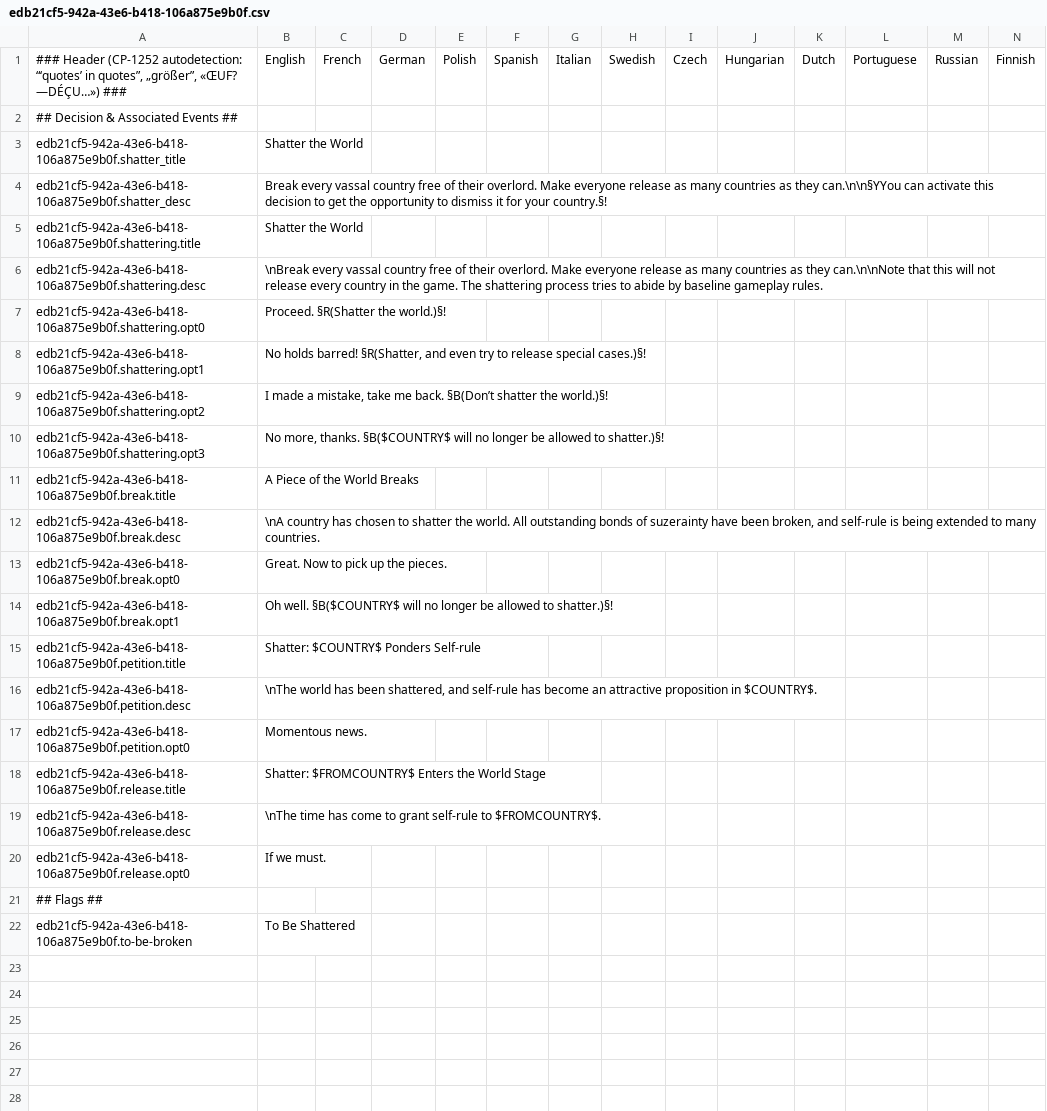
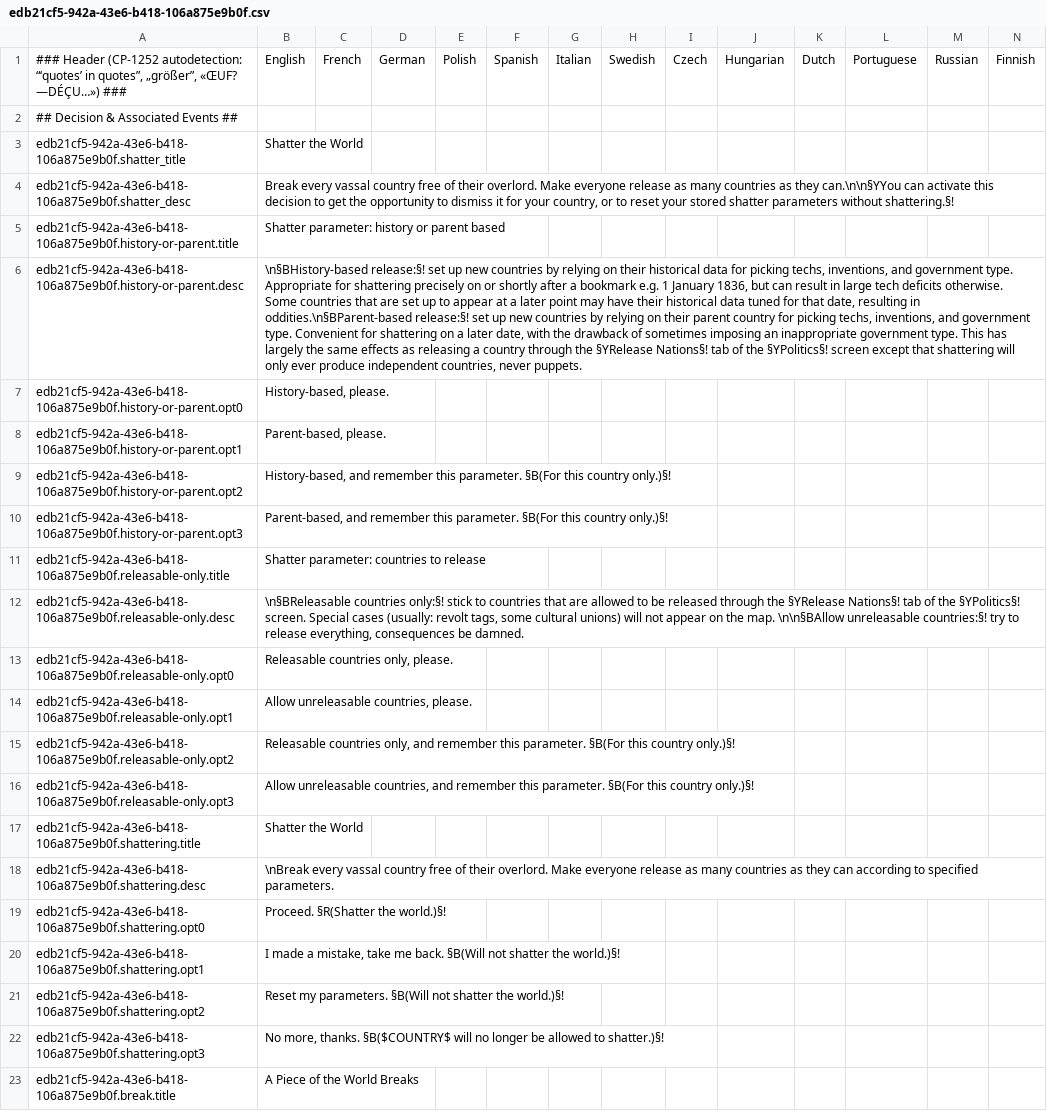
Before and after one commit to moretrim/shatter, a CSV file: shatter/localisation/edb21cf5-942a-43e6-b418-106a875e9b0f.csv, drawn as a sheet; only a part is shown; the shorter side is filled out with more unchanged rows; addresses are those after the commit; the diff names each change by its address in the sheet, - before the commit and + after, or states it on an @@ line.

Commit message:
Implement shatter parameters through separate events

```diff
--- a/shatter/localisation/edb21cf5-942a-43e6-b418-106a875e9b0f.csv
+++ b/shatter/localisation/edb21cf5-942a-43e6-b418-106a875e9b0f.csv
-B4: …for your country.§!
+B4: …for your country, or to reset your stored shatter parameters without shattering.§!
+row 5: edb21cf5-942a-43e6-b418-106a875e9b0f.history-or-parent.title | Shatter parameter: history or parent based
+row 6: edb21cf5-942a-43e6-b418-106a875e9b0f.history-or-parent.desc | \n§BHistory-based release:§! set up new countries by relying on their historical data for picking techs, inventions, and government type. Appropriate for shattering precisely on or shortly after a bookmark e.g. 1 January 1836, but can result in large tech deficits otherwise. Some countries that are set up to appear at a later point may have their historical data tuned for that date, resulting in oddities.\n§BParent-based release:§! set up new countries by relying on their parent country for picking techs, inventions, and government type. Convenient for shattering on a later date, with the drawback of sometimes imposing an inappropriate government type. This has largely the same effects as releasing a country through the §YRelease Nations§! tab of the §YPolitics§! screen except that shattering will only ever produce independent countries, never puppets.
+row 7: edb21cf5-942a-43e6-b418-106a875e9b0f.history-or-parent.opt0 | History-based, please.
+row 8: edb21cf5-942a-43e6-b418-106a875e9b0f.history-or-parent.opt1 | Parent-based, please.
+row 9: edb21cf5-942a-43e6-b418-106a875e9b0f.history-or-parent.opt2 | History-based, and remember this parameter. §B(For this country only.)§!
+row 10: edb21cf5-942a-43e6-b418-106a875e9b0f.history-or-parent.opt3 | Parent-based, and remember this parameter. §B(For this country only.)§!
+row 11: edb21cf5-942a-43e6-b418-106a875e9b0f.releasable-only.title | Shatter parameter: countries to release
+row 12: edb21cf5-942a-43e6-b418-106a875e9b0f.releasable-only.desc | \n§BReleasable countries only:§! stick to countries that are allowed to be released through the §YRelease Nations§! tab of the §YPolitics§! screen. Special cases (usually: revolt tags, some cultural unions) will not appear on the map. \n\n§BAllow unreleasable countries:§! try to release everything, consequences be damned.
+row 13: edb21cf5-942a-43e6-b418-106a875e9b0f.releasable-only.opt0 | Releasable countries only, please.
+row 14: edb21cf5-942a-43e6-b418-106a875e9b0f.releasable-only.opt1 | Allow unreleasable countries, please.
+row 15: edb21cf5-942a-43e6-b418-106a875e9b0f.releasable-only.opt2 | Releasable countries only, and remember this parameter. §B(For this country only.)§!
+row 16: edb21cf5-942a-43e6-b418-106a875e9b0f.releasable-only.opt3 | Allow unreleasable countries, and remember this parameter. §B(For this country only.)§!
-B18: …as they can.\n\nNote that this will not release every country in the game. The shattering process tries to abide by baseline gameplay rules.
+B18: …as they can according to specified parameters.
-B20: No holds barred! §R(Shatter, and even try to release special cases.)§!
+B20: I made a mistake, take me back. §B(Will not shatter the world.)§!
-B21: I made a mistake, take me back. §B(Don’t shatter the…
+B21: Reset my parameters. §B(Will not shatter the…
```
Also changed, not shown: 3 other files.
